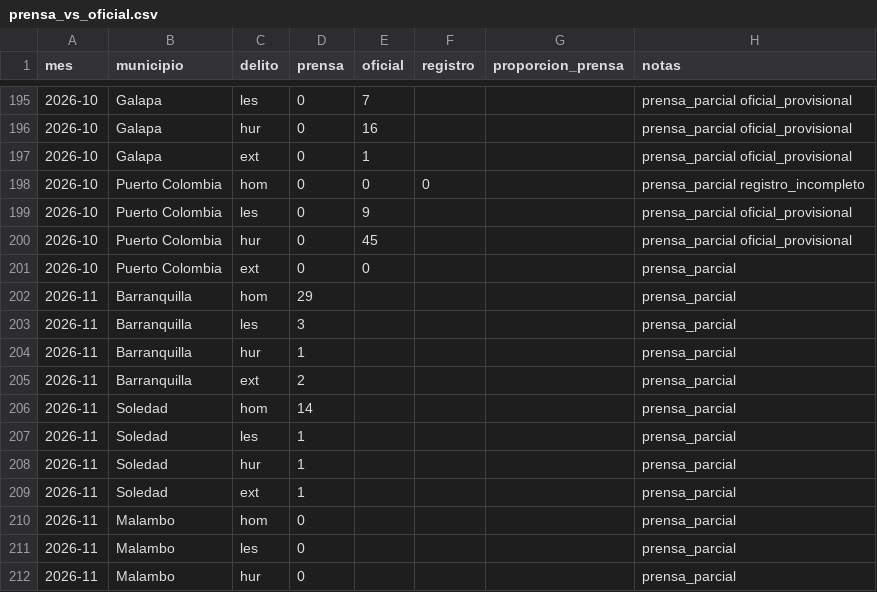
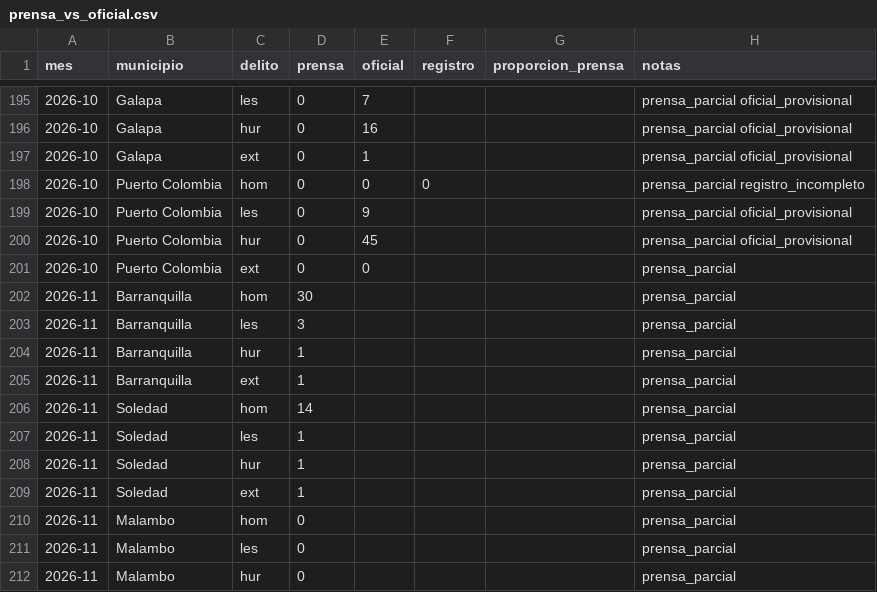
Before and after one commit to servicessigeduca-sudo/observatorio-baq, a CSV file: data/publico/prensa_vs_oficial.csv, drawn as a sheet; only a part is shown, gaps mark what is left out.

```diff
--- a/data/publico/prensa_vs_oficial.csv
+++ b/data/publico/prensa_vs_oficial.csv
@@ -201,6 +201,6 @@ mes,municipio,delito,prensa,oficial,registro,proporcion_prensa,notas
 2026-10,Puerto Colombia,ext,0,0,,,prensa_parcial
-2026-11,Barranquilla,hom,29,,,,prensa_parcial
+2026-11,Barranquilla,hom,30,,,,prensa_parcial
 2026-11,Barranquilla,les,3,,,,prensa_parcial
 2026-11,Barranquilla,hur,1,,,,prensa_parcial
-2026-11,Barranquilla,ext,2,,,,prensa_parcial
+2026-11,Barranquilla,ext,1,,,,prensa_parcial
 2026-11,Soledad,hom,14,,,,prensa_parcial
```
Also changed, not shown: data/publico/prensa_mensual.csv, 7 other files.
